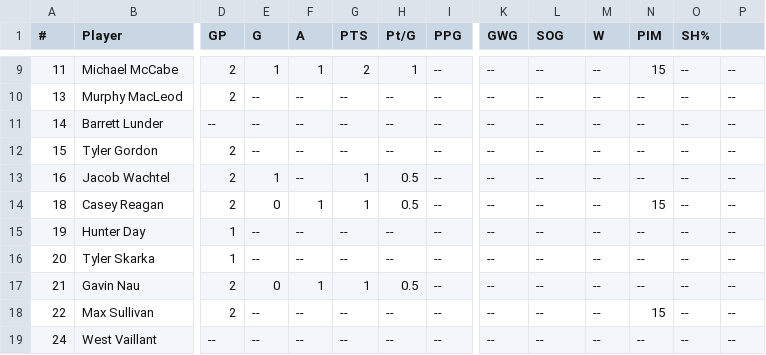
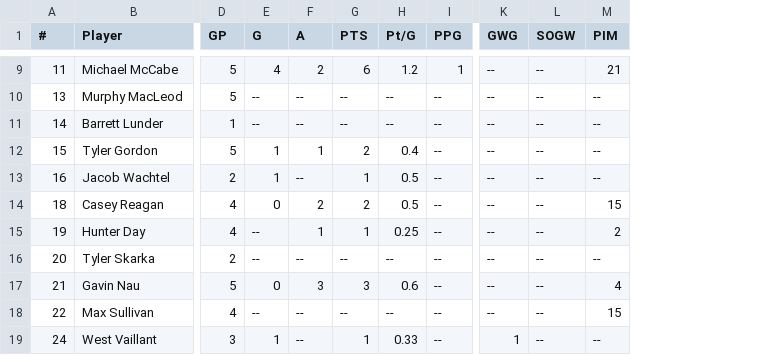
Before and after one commit to kyledbeene/vticehockey, a CSV file: skaters-2026-27.csv, drawn as a sheet; only a part is shown, gaps mark what is left out; removed rows and columns are numbered as before the commit, all else as after; the diff covers the shown part only; the diff names each change by its address in the sheet, - before the commit and + after, or states it on an @@ line.

```diff
--- a/skaters-2026-27.csv
+++ b/skaters-2026-27.csv
-column M (W), rows 9-19: all --
-column O (SH%), rows 9-19: all --
-column P, rows 9-19: all --
-L1: SOG
+L1: SOGW
-D9:D10 (GP): 2
+D9:D10 (GP): 5
-E9 (G): 1
+E9 (G): 4
-F9 (A): 1
+F9 (A): 2
-G9 (PTS): 2
+G9 (PTS): 6
-H9 (Pt/G): 1
+H9 (Pt/G): 1.2
-I9 (PPG): --
+I9 (PPG): 1
-M9 (PIM): 15
+M9 (PIM): 21
-D11 (GP): --
+D11 (GP): 1
-D12 (GP): 2
+D12 (GP): 5
-E12 (G): --
+E12 (G): 1
-F12 (A): --
+F12 (A): 1
-G12 (PTS): --
+G12 (PTS): 2
-H12 (Pt/G): --
+H12 (Pt/G): 0.4
-D14 (GP): 2
+D14 (GP): 4
-F14 (A): 1
+F14 (A): 2
-G14 (PTS): 1
+G14 (PTS): 2
-D15 (GP): 1
+D15 (GP): 4
-F15 (A): --
+F15 (A): 1
-G15 (PTS): --
+G15 (PTS): 1
-H15 (Pt/G): --
+H15 (Pt/G): 0.25
-M15 (PIM): --
+M15 (PIM): 2
-D16 (GP): 1
+D16 (GP): 2
-D17 (GP): 2
+D17 (GP): 5
-F17 (A): 1
+F17 (A): 3
-G17 (PTS): 1
+G17 (PTS): 3
-H17 (Pt/G): 0.5
+H17 (Pt/G): 0.6
-M17 (PIM): --
+M17 (PIM): 4
-D18 (GP): 2
+D18 (GP): 4
-D19 (GP): --
+D19 (GP): 3
-E19 (G): --
+E19 (G): 1
-G19 (PTS): --
+G19 (PTS): 1
-H19 (Pt/G): --
+H19 (Pt/G): 0.33
-K19 (GWG): --
+K19 (GWG): 1
```
Also changed, not shown: 54 edited cells elsewhere in this file, goalies-2026-27.csv.
